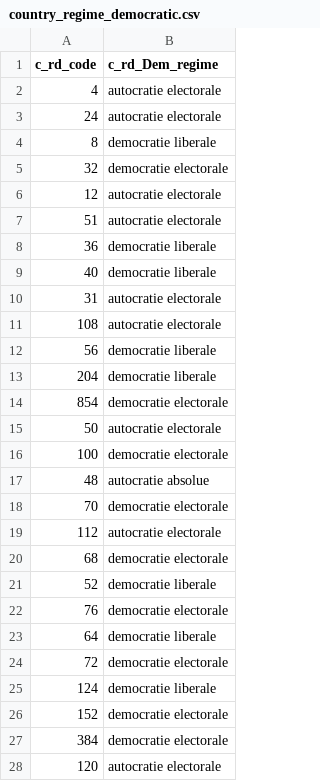
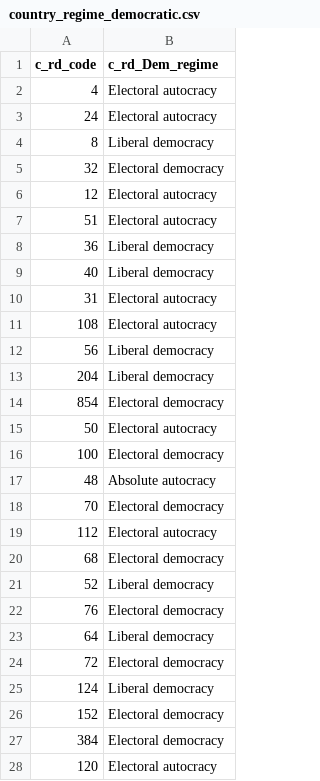
Before and after one commit to Code-name-185/Visulalisation-de-donnees-SP2021, a CSV file: data/country_regime_democratic.csv, drawn as a sheet; only a part is shown; the diff covers the shown part only.

Commit message:
Data update

```diff
--- a/data/country_regime_democratic.csv
+++ b/data/country_regime_democratic.csv
@@ -1,28 +1,28 @@
 c_rd_code,c_rd_Dem_regime
-4,autocratie electorale
-24,autocratie electorale
-8,democratie liberale
-32,democratie electorale
-12,autocratie electorale
-51,autocratie electorale
-36,democratie liberale
-40,democratie liberale
-31,autocratie electorale
-108,autocratie electorale
-56,democratie liberale
-204,democratie liberale
-854,democratie electorale
-50,autocratie electorale
-100,democratie electorale
-48,autocratie absolue
-70,democratie electorale
-112,autocratie electorale
-68,democratie electorale
-52,democratie liberale
-76,democratie electorale
-64,democratie liberale
-72,democratie electorale
-124,democratie liberale
-152,democratie electorale
-384,democratie electorale
-120,autocratie electorale
+4,Electoral autocracy
+24,Electoral autocracy
+8,Liberal democracy
+32,Electoral democracy
+12,Electoral autocracy
+51,Electoral autocracy
+36,Liberal democracy
+40,Liberal democracy
+31,Electoral autocracy
+108,Electoral autocracy
+56,Liberal democracy
+204,Liberal democracy
+854,Electoral democracy
+50,Electoral autocracy
+100,Electoral democracy
+48,Absolute autocracy
+70,Electoral democracy
+112,Electoral autocracy
+68,Electoral democracy
+52,Liberal democracy
+76,Electoral democracy
+64,Liberal democracy
+72,Electoral democracy
+124,Liberal democracy
+152,Electoral democracy
+384,Electoral democracy
+120,Electoral autocracy
```
Also changed, not shown: 131 edited cells elsewhere in this file, 1 other file.
